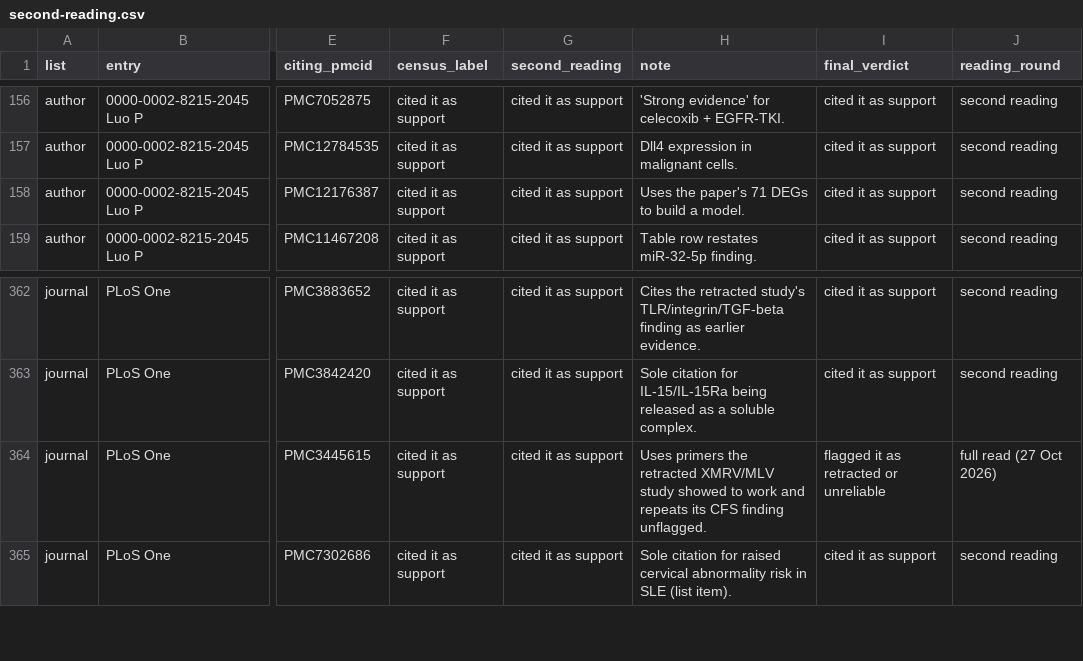
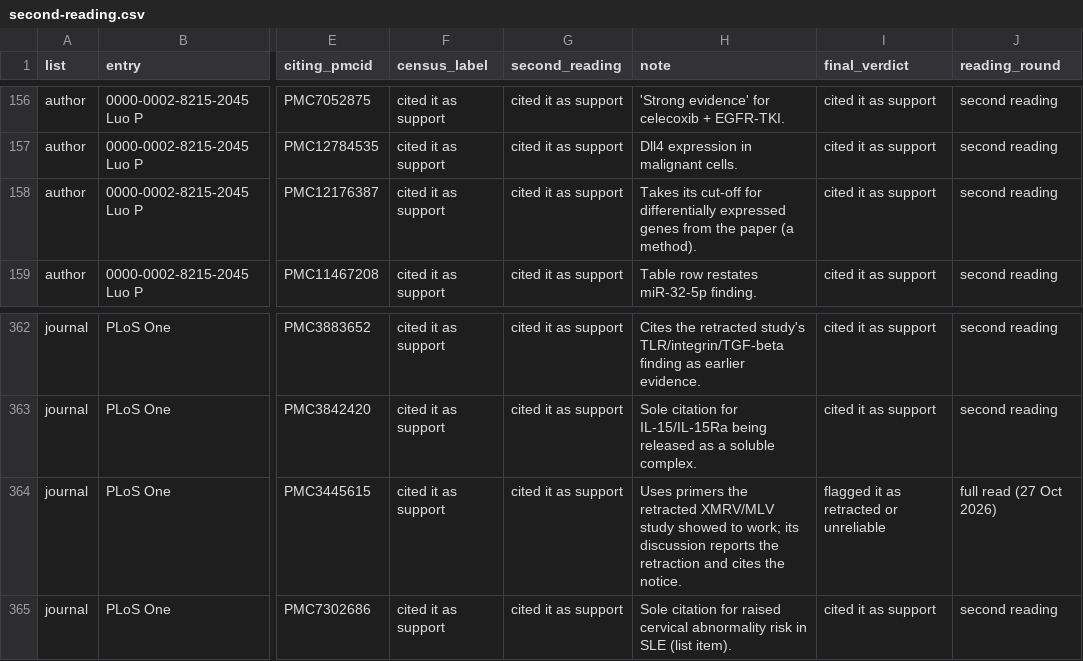
Before and after one commit to MrSaneApps/sanecite-retraction-census, a CSV file: lists/csv/second-reading.csv, drawn as a sheet; only a part is shown, gaps mark what is left out; the diff names each change by its address in the sheet, - before the commit and + after, or states it on an @@ line.

```diff
--- a/lists/csv/second-reading.csv
+++ b/lists/csv/second-reading.csv
-H158 (note): Uses the paper's 71 DEGs to build a model.
+H158 (note): Takes its cut-off for differentially expressed genes from the paper (a method).
-H364 (note): …showed to work and repeats its CFS finding unflagged.
+H364 (note): …showed to work; its discussion reports the retraction and cites the notice.
```
Also changed, not shown: checker/items.csv, lists/csv/all-journals.csv, 57 other files.
